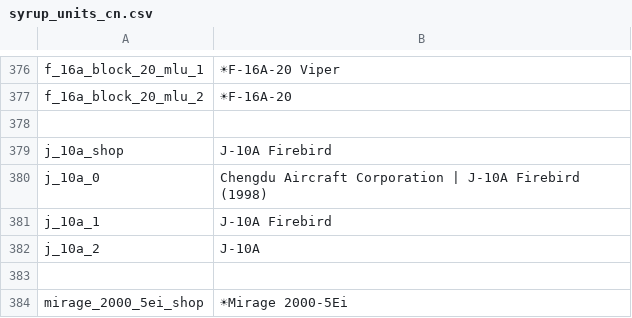
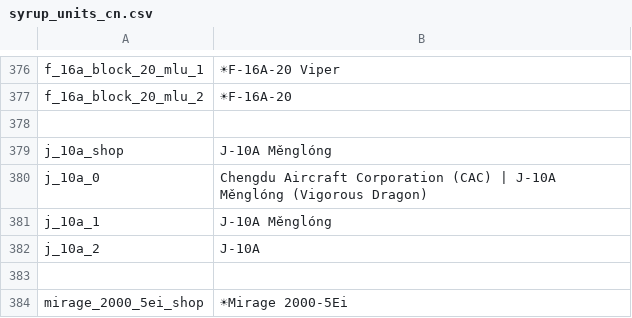
Before and after one commit to LordSyrupy/LordSyrupysLocalization, a CSV file: Mod Files/syrup_units_cn.csv, drawn as a sheet; only a part is shown, gaps mark what is left out; the diff names each change by its address in the sheet, - before the commit and + after, or states it on an @@ line.

```diff
--- a/Mod Files/syrup_units_cn.csv
+++ b/Mod Files/syrup_units_cn.csv
-B379: J-10A Firebird
+B379: J-10A Měnglóng
-B380: …Aircraft Corporation | J-10A Firebird (1998)
+B380: …Aircraft Corporation (CAC) | J-10A Měnglóng (Vigorous Dragon)
-B381: J-10A Firebird
+B381: J-10A Měnglóng
```
Also changed, not shown: Mod Files/syrup_units_fr.csv, Mod Files/syrup_units_isr.csv, 3 other files.
